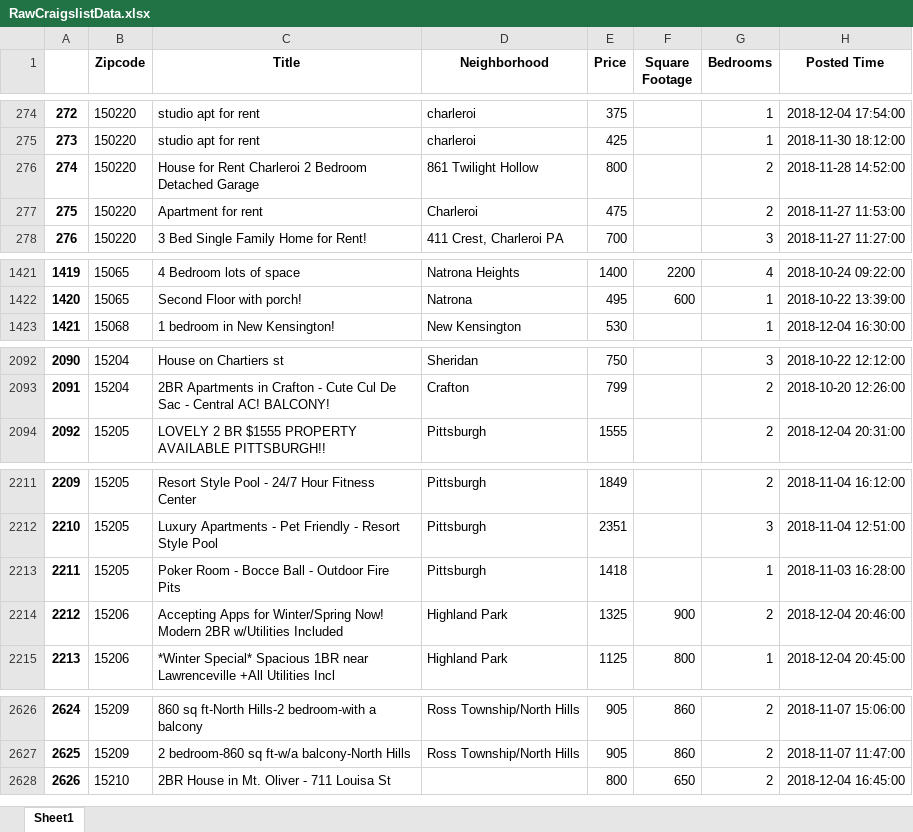
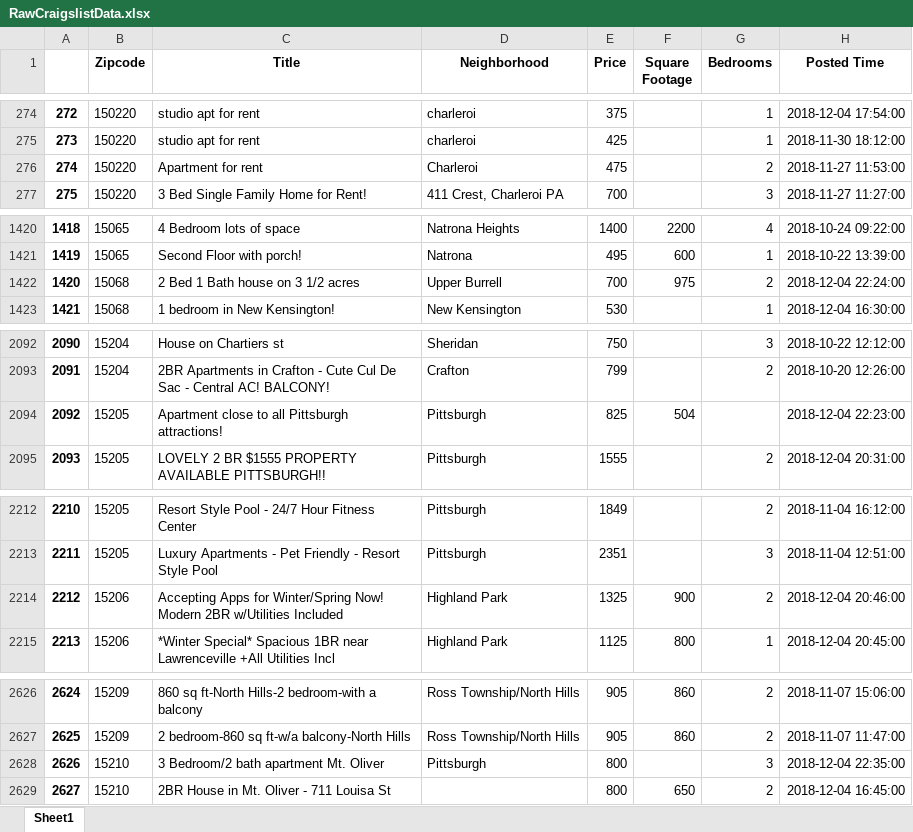
Before and after one commit to Ajcaico/Homi_DFP, an Excel workbook: RawCraigslistData.xlsx, sheet Sheet1, drawn as a sheet; only a part is shown, gaps mark what is left out; values as stored, in another font and other column widths than the file's, no borders; removed rows and columns are numbered as before the commit, all else as after; the diff covers the shown part only; the diff names each change by its address in the sheet, - before the commit and + after, or states it on an @@ line.

```diff
--- a/RawCraigslistData.xlsx (sheet Sheet1)
+++ b/RawCraigslistData.xlsx (sheet Sheet1)
-row 276: 274 | 150220 | House for Rent Charleroi 2 Bedroom Detached Garage | 861 Twilight Hollow | 800 |  | 2 | 2018-11-28 14:52:00
@@ column A renumbered from row 276 down @@
+row 1422: 1420 | 15068 | 2 Bed 1 Bath house on 3 1/2 acres | Upper Burrell | 700 | 975 | 2 | 2018-12-04 22:24:00
+row 2094: 2092 | 15205 | Apartment close to all Pittsburgh attractions! | Pittsburgh | 825 | 504 |  | 2018-12-04 22:23:00
-row 2213: 2211 | 15205 | Poker Room - Bocce Ball - Outdoor Fire Pits | Pittsburgh | 1418 |  | 1 | 2018-11-03 16:28:00
+row 2628: 2626 | 15210 | 3 Bedroom/2 bath apartment Mt. Oliver | Pittsburgh | 800 |  | 3 | 2018-12-04 22:35:00
```
Also changed, not shown: 8 added rows and 8 removed rows elsewhere in this sheet, AggregateCraigslistData.xlsx, Result.xlsx, 4 other files.
